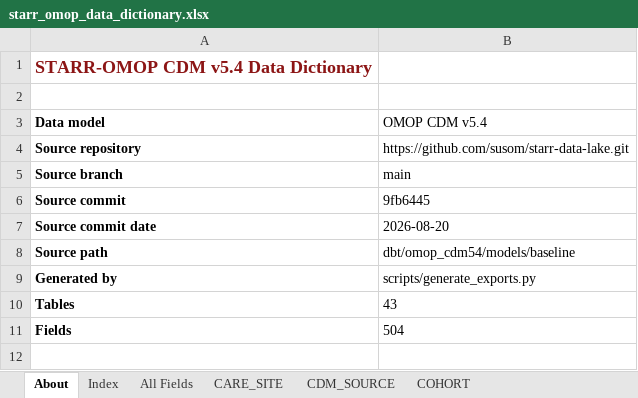
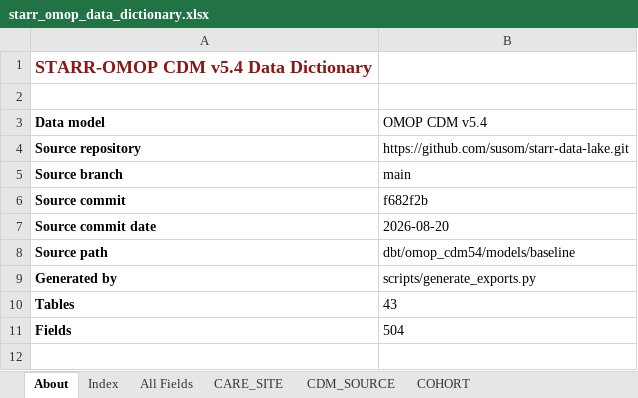
Before and after one commit to susom/starr-docs-omop, an Excel workbook: docs/downloads/starr_omop_data_dictionary.xlsx, sheet About, drawn as a sheet; only a part is shown; values as stored, in another font and other column widths than the file's, no borders; the diff names each change by its address in the sheet, - before the commit and + after, or states it on an @@ line.

```diff
--- a/docs/downloads/starr_omop_data_dictionary.xlsx (sheet About)
+++ b/docs/downloads/starr_omop_data_dictionary.xlsx (sheet About)
-B6 (OMOP CDM v5.4): 9fb6445
+B6 (OMOP CDM v5.4): f682f2b
```
Also changed, not shown: 2 other files.
